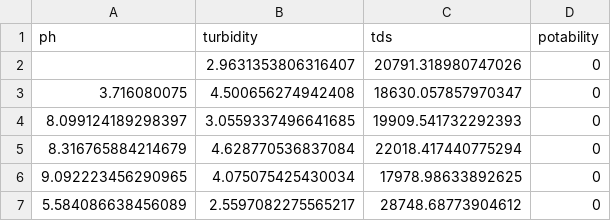
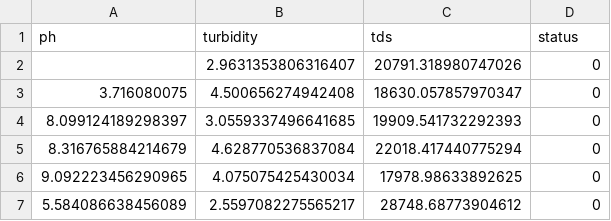
Before and after one commit to Mon0629/hydronew-ai, a CSV file: data/raw/sensor_data_20251101.csv (was data/raw/water_potability_data.csv), drawn as a sheet; only a part is shown.

Commit message:
Update datasets, models, and preprocessing scripts
Replaces water quality processed datasets with new processed data files, updates raw sensor data files, and adds new model files for random forest. Modifies data preprocessing, training, and utility scripts, updates requirements, and introduces a validation module. Removes outdated model and metrics files, reflecting a shift in data and model management.

```diff
--- a/data/raw/water_potability_data.csv
+++ b/data/raw/sensor_data_20251101.csv
@@ -1,2 +1,2 @@
-ph,turbidity,tds,potability
+ph,turbidity,tds,status
 ,2.9631353806316407,20791.318980747026,0
```
Also changed, not shown: 23 other files.
